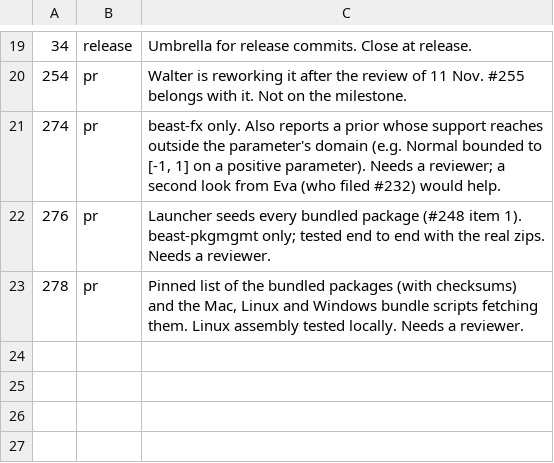
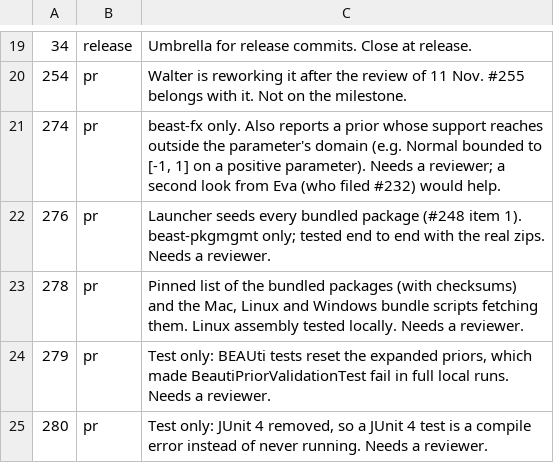
Before and after one commit to CompEvol/beast3-test, a TSV file: reports/milestone-triage.tsv, drawn as a sheet; only a part is shown, gaps mark what is left out; the diff names each change by its address in the sheet, - before the commit and + after, or states it on an @@ line.

Commit message:
Milestone page: #279, #280

```diff
--- a/reports/milestone-triage.tsv
+++ b/reports/milestone-triage.tsv
+row 24: 279 | pr | Test only: BEAUti tests reset the expanded priors, which made BeautiPriorValidationTest fail in full local runs. Needs a reviewer.
+row 25: 280 | pr | Test only: JUnit 4 removed, so a JUnit 4 test is a compile error instead of never running. Needs a reviewer.
```
Also changed, not shown: 2 other files.
